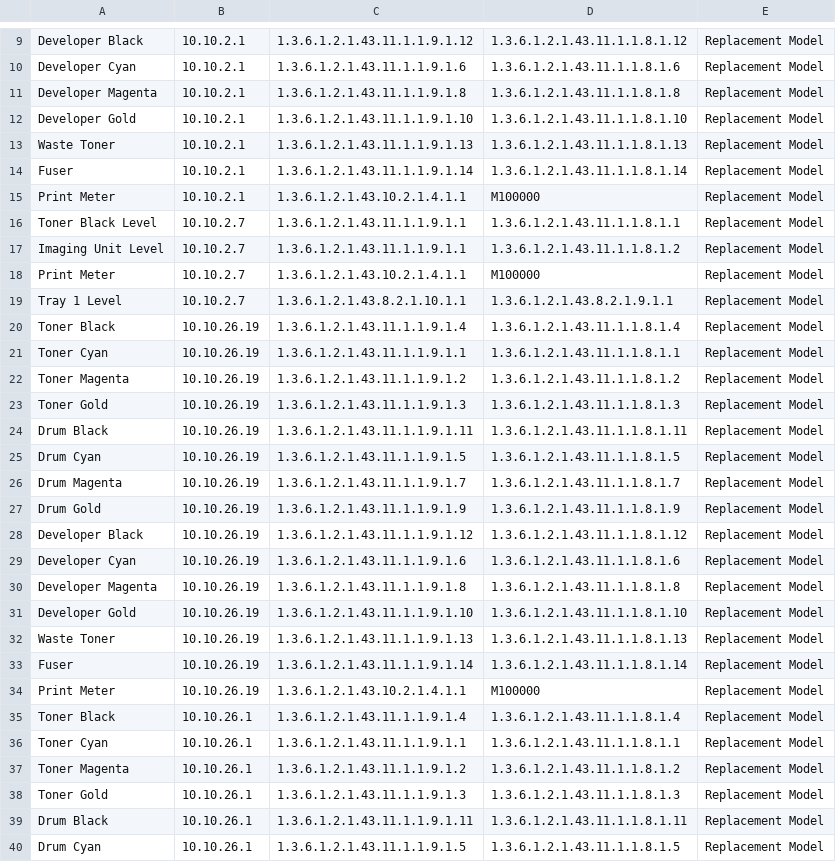
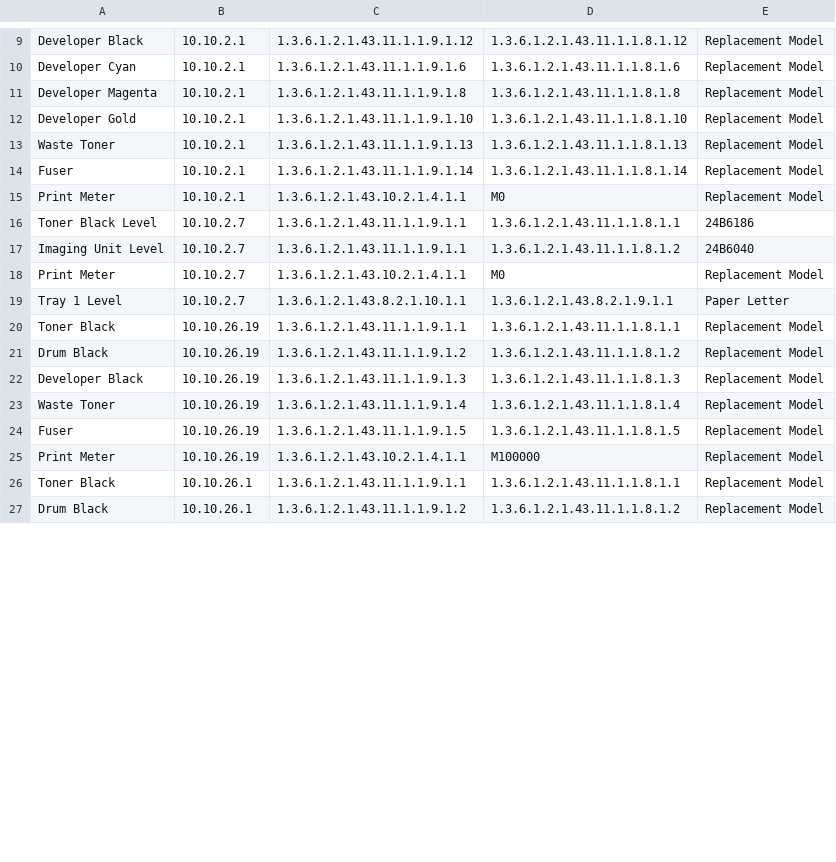
Before and after one commit to hornsbydm/printlevels, a CSV file: Printer.csv, drawn as a sheet; only a part is shown, gaps mark what is left out; the diff covers the shown part only.

```diff
--- a/Printer.csv
+++ b/Printer.csv
@@ -14,27 +14,14 @@ Waste Toner,10.10.2.1,1.3.6.1.2.1.43.11.1.1.9.1.13,1.3.6.1.2.1.43.11.1.1.8.1.13,
 Fuser,10.10.2.1,1.3.6.1.2.1.43.11.1.1.9.1.14,1.3.6.1.2.1.43.11.1.1.8.1.14,Replacement Model
-Print Meter,10.10.2.1,1.3.6.1.2.1.43.10.2.1.4.1.1,M100000,Replacement Model
-Toner Black Level,10.10.2.7,1.3.6.1.2.1.43.11.1.1.9.1.1,1.3.6.1.2.1.43.11.1.1.8.1.1,Replacement Model
-Imaging Unit Level,10.10.2.7,1.3.6.1.2.1.43.11.1.1.9.1.1,1.3.6.1.2.1.43.11.1.1.8.1.2,Replacement Model
-Print Meter,10.10.2.7,1.3.6.1.2.1.43.10.2.1.4.1.1,M100000,Replacement Model
-Tray 1 Level,10.10.2.7,1.3.6.1.2.1.43.8.2.1.10.1.1,1.3.6.1.2.1.43.8.2.1.9.1.1,Replacement Model
-Toner Black,10.10.26.19,1.3.6.1.2.1.43.11.1.1.9.1.4,1.3.6.1.2.1.43.11.1.1.8.1.4,Replacement Model
-Toner Cyan,10.10.26.19,1.3.6.1.2.1.43.11.1.1.9.1.1,1.3.6.1.2.1.43.11.1.1.8.1.1,Replacement Model
-Toner Magenta,10.10.26.19,1.3.6.1.2.1.43.11.1.1.9.1.2,1.3.6.1.2.1.43.11.1.1.8.1.2,Replacement Model
-Toner Gold,10.10.26.19,1.3.6.1.2.1.43.11.1.1.9.1.3,1.3.6.1.2.1.43.11.1.1.8.1.3,Replacement Model
-Drum Black,10.10.26.19,1.3.6.1.2.1.43.11.1.1.9.1.11,1.3.6.1.2.1.43.11.1.1.8.1.11,Replacement Model
-Drum Cyan,10.10.26.19,1.3.6.1.2.1.43.11.1.1.9.1.5,1.3.6.1.2.1.43.11.1.1.8.1.5,Replacement Model
-Drum Magenta,10.10.26.19,1.3.6.1.2.1.43.11.1.1.9.1.7,1.3.6.1.2.1.43.11.1.1.8.1.7,Replacement Model
-Drum Gold,10.10.26.19,1.3.6.1.2.1.43.11.1.1.9.1.9,1.3.6.1.2.1.43.11.1.1.8.1.9,Replacement Model
-Developer Black,10.10.26.19,1.3.6.1.2.1.43.11.1.1.9.1.12,1.3.6.1.2.1.43.11.1.1.8.1.12,Replacement Model
-Developer Cyan,10.10.26.19,1.3.6.1.2.1.43.11.1.1.9.1.6,1.3.6.1.2.1.43.11.1.1.8.1.6,Replacement Model
-Developer Magenta,10.10.26.19,1.3.6.1.2.1.43.11.1.1.9.1.8,1.3.6.1.2.1.43.11.1.1.8.1.8,Replacement Model
-Developer Gold,10.10.26.19,1.3.6.1.2.1.43.11.1.1.9.1.10,1.3.6.1.2.1.43.11.1.1.8.1.10,Replacement Model
-Waste Toner,10.10.26.19,1.3.6.1.2.1.43.11.1.1.9.1.13,1.3.6.1.2.1.43.11.1.1.8.1.13,Replacement Model
-Fuser,10.10.26.19,1.3.6.1.2.1.43.11.1.1.9.1.14,1.3.6.1.2.1.43.11.1.1.8.1.14,Replacement Model
+Print Meter,10.10.2.1,1.3.6.1.2.1.43.10.2.1.4.1.1,M0,Replacement Model
+Toner Black Level,10.10.2.7,1.3.6.1.2.1.43.11.1.1.9.1.1,1.3.6.1.2.1.43.11.1.1.8.1.1,24B6186
+Imaging Unit Level,10.10.2.7,1.3.6.1.2.1.43.11.1.1.9.1.1,1.3.6.1.2.1.43.11.1.1.8.1.2,24B6040
+Print Meter,10.10.2.7,1.3.6.1.2.1.43.10.2.1.4.1.1,M0,Replacement Model
+Tray 1 Level,10.10.2.7,1.3.6.1.2.1.43.8.2.1.10.1.1,1.3.6.1.2.1.43.8.2.1.9.1.1,Paper Letter
+Toner Black,10.10.26.19,1.3.6.1.2.1.43.11.1.1.9.1.1,1.3.6.1.2.1.43.11.1.1.8.1.1,Replacement Model
+Drum Black,10.10.26.19,1.3.6.1.2.1.43.11.1.1.9.1.2,1.3.6.1.2.1.43.11.1.1.8.1.2,Replacement Model
+Developer Black,10.10.26.19,1.3.6.1.2.1.43.11.1.1.9.1.3,1.3.6.1.2.1.43.11.1.1.8.1.3,Replacement Model
+Waste Toner,10.10.26.19,1.3.6.1.2.1.43.11.1.1.9.1.4,1.3.6.1.2.1.43.11.1.1.8.1.4,Replacement Model
+Fuser,10.10.26.19,1.3.6.1.2.1.43.11.1.1.9.1.5,1.3.6.1.2.1.43.11.1.1.8.1.5,Replacement Model
 Print Meter,10.10.26.19,1.3.6.1.2.1.43.10.2.1.4.1.1,M100000,Replacement Model
-Toner Black,10.10.26.1,1.3.6.1.2.1.43.11.1.1.9.1.4,1.3.6.1.2.1.43.11.1.1.8.1.4,Replacement Model
-Toner Cyan,10.10.26.1,1.3.6.1.2.1.43.11.1.1.9.1.1,1.3.6.1.2.1.43.11.1.1.8.1.1,Replacement Model
-Toner Magenta,10.10.26.1,1.3.6.1.2.1.43.11.1.1.9.1.2,1.3.6.1.2.1.43.11.1.1.8.1.2,Replacement Model
-Toner Gold,10.10.26.1,1.3.6.1.2.1.43.11.1.1.9.1.3,1.3.6.1.2.1.43.11.1.1.8.1.3,Replacement Model
-Drum Black,10.10.26.1,1.3.6.1.2.1.43.11.1.1.9.1.11,1.3.6.1.2.1.43.11.1.1.8.1.11,Replacement Model
-Drum Cyan,10.10.26.1,1.3.6.1.2.1.43.11.1.1.9.1.5,1.3.6.1.2.1.43.11.1.1.8.1.5,Replacement Model
+Toner Black,10.10.26.1,1.3.6.1.2.1.43.11.1.1.9.1.1,1.3.6.1.2.1.43.11.1.1.8.1.1,Replacement Model
+Drum Black,10.10.26.1,1.3.6.1.2.1.43.11.1.1.9.1.2,1.3.6.1.2.1.43.11.1.1.8.1.2,Replacement Model
```
Also changed, not shown: 11 added rows, 5 removed rows and 22 edited cells elsewhere in this file, 1 other file.
